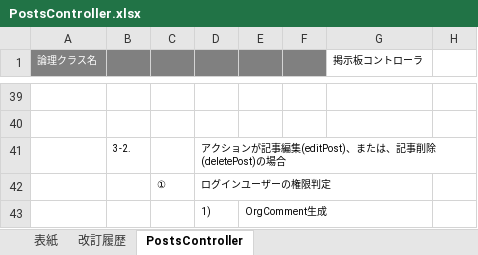
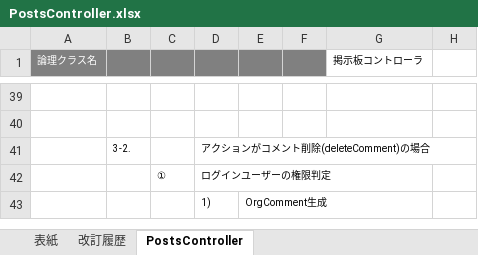
Before and after one commit to glambizm/connectyee, an Excel workbook: 30 設計/20 プログラム設計/20 クラス設計/10 backend/10 controller/PostsController.xlsx, sheet PostsController, drawn as a sheet; only a part is shown, gaps mark what is left out; values as stored, in another font and other column widths than the file's, no borders; the diff covers the shown part only; the diff names each change by its address in the sheet, - before the commit and + after, or states it on an @@ line.

```diff
--- a/30 設計/20 プログラム設計/20 クラス設計/10 backend/10 controller/PostsController.xlsx (sheet PostsController)
+++ b/30 設計/20 プログラム設計/20 クラス設計/10 backend/10 controller/PostsController.xlsx (sheet PostsController)
-D41: アクションが記事編集(editPost)、または、記事削除(deletePost)の場合
+D41: アクションがコメント削除(deleteComment)の場合
```
Also changed, not shown: 43 added rows, 7 removed rows and 18 edited cells elsewhere in this sheet, 30 設計/20 プログラム設計/10 機能設計/70 掲示板/掲示板.xlsx, 1 other file.
